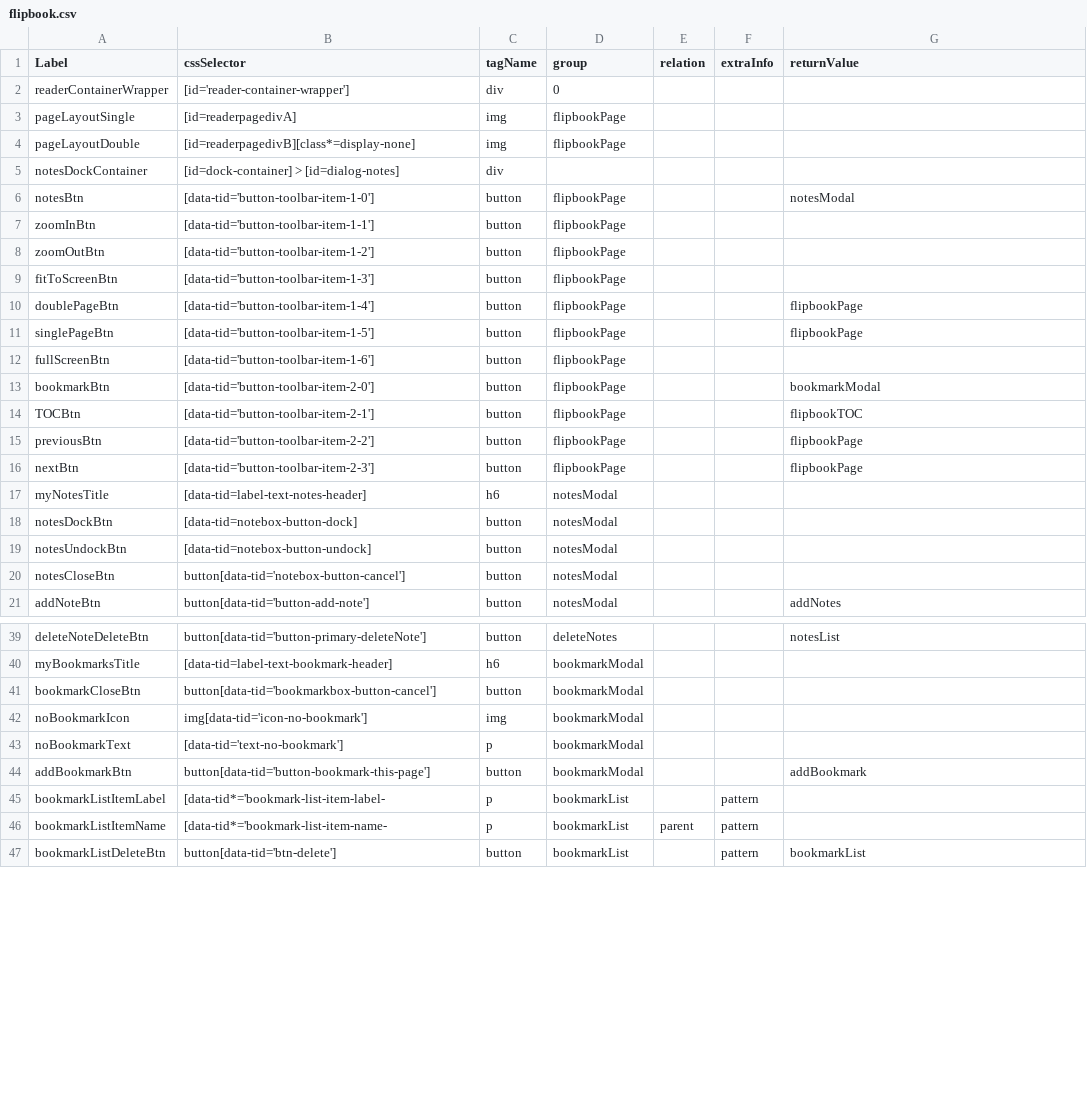
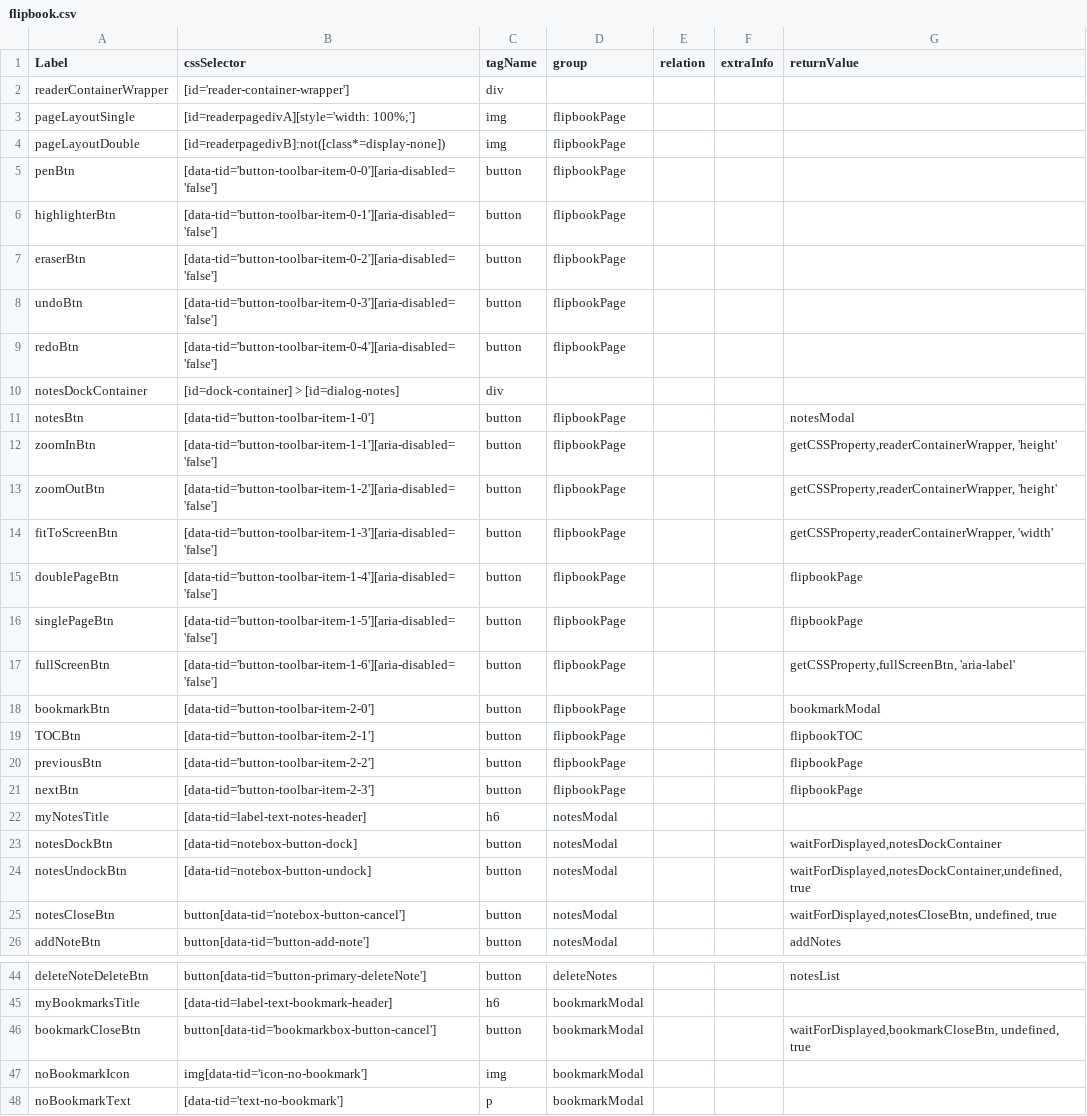
Before and after one commit to comproDLS-Engage/qa-dls-engage-v2, a CSV file: engageAutomation/testResources/selectors/engageExperienceApp/csv/flipbook.csv, drawn as a sheet; only a part is shown, gaps mark what is left out; the shorter side is filled out with more unchanged rows; the diff covers the shown part only.

Commit message:
added connection of dashboard and flipbook

```diff
--- a/engageAutomation/testResources/selectors/engageExperienceApp/csv/flipbook.csv
+++ b/engageAutomation/testResources/selectors/engageExperienceApp/csv/flipbook.csv
@@ -1,13 +1,18 @@
 Label,cssSelector,tagName,group,relation,extraInfo,returnValue
-readerContainerWrapper,[id='reader-container-wrapper'],div,0,,,
-pageLayoutSingle,[id=readerpagedivA],img,flipbookPage,,,
-pageLayoutDouble,[id=readerpagedivB][class*=display-none],img,flipbookPage,,,
+readerContainerWrapper,[id='reader-container-wrapper'],div,,,,
+pageLayoutSingle,[id=readerpagedivA][style='width: 100%;'],img,flipbookPage,,,
+pageLayoutDouble,[id=readerpagedivB]:not([class*=display-none]),img,flipbookPage,,,
+penBtn,[data-tid='button-toolbar-item-0-0'][aria-disabled='false'],button,flipbookPage,,,
+highlighterBtn,[data-tid='button-toolbar-item-0-1'][aria-disabled='false'],button,flipbookPage,,,
+eraserBtn,[data-tid='button-toolbar-item-0-2'][aria-disabled='false'],button,flipbookPage,,,
+undoBtn,[data-tid='button-toolbar-item-0-3'][aria-disabled='false'],button,flipbookPage,,,
+redoBtn,[data-tid='button-toolbar-item-0-4'][aria-disabled='false'],button,flipbookPage,,,
 notesDockContainer,[id=dock-container] > [id=dialog-notes],div,,,,
 notesBtn,[data-tid='button-toolbar-item-1-0'],button,flipbookPage,,,notesModal
-zoomInBtn,[data-tid='button-toolbar-item-1-1'],button,flipbookPage,,,
-zoomOutBtn,[data-tid='button-toolbar-item-1-2'],button,flipbookPage,,,
-fitToScreenBtn,[data-tid='button-toolbar-item-1-3'],button,flipbookPage,,,
-doublePageBtn,[data-tid='button-toolbar-item-1-4'],button,flipbookPage,,,flipbookPage
-singlePageBtn,[data-tid='button-toolbar-item-1-5'],button,flipbookPage,,,flipbookPage
-fullScreenBtn,[data-tid='button-toolbar-item-1-6'],button,flipbookPage,,,
+zoomInBtn,[data-tid='button-toolbar-item-1-1'][aria-disabled='false'],button,flipbookPage,,,"getCSSProperty,readerContainerWrapper, 'height'"
+zoomOutBtn,[data-tid='button-toolbar-item-1-2'][aria-disabled='false'],button,flipbookPage,,,"getCSSProperty,readerContainerWrapper, 'height'"
+fitToScreenBtn,[data-tid='button-toolbar-item-1-3'][aria-disabled='false'],button,flipbookPage,,,"getCSSProperty,readerContainerWrapper, 'width'"
+doublePageBtn,[data-tid='button-toolbar-item-1-4'][aria-disabled='false'],button,flipbookPage,,,flipbookPage
+singlePageBtn,[data-tid='button-toolbar-item-1-5'][aria-disabled='false'],button,flipbookPage,,,flipbookPage
+fullScreenBtn,[data-tid='button-toolbar-item-1-6'][aria-disabled='false'],button,flipbookPage,,,"getCSSProperty,fullScreenBtn, 'aria-label'"
 bookmarkBtn,[data-tid='button-toolbar-item-2-0'],button,flipbookPage,,,bookmarkModal
@@ -17,5 +22,5 @@ nextBtn,[data-tid='button-toolbar-item-2-3'],button,flipbookPage,,,flipbookPage
 myNotesTitle,[data-tid=label-text-notes-header],h6,notesModal,,,
-notesDockBtn,[data-tid=notebox-button-dock],button,notesModal,,,
-notesUndockBtn,[data-tid=notebox-button-undock],button,notesModal,,,
-notesCloseBtn,button[data-tid='notebox-button-cancel'],button,notesModal,,,
+notesDockBtn,[data-tid=notebox-button-dock],button,notesModal,,,"waitForDisplayed,notesDockContainer"
+notesUndockBtn,[data-tid=notebox-button-undock],button,notesModal,,,"waitForDisplayed,notesDockContainer,undefined,true"
+notesCloseBtn,button[data-tid='notebox-button-cancel'],button,notesModal,,,"waitForDisplayed,notesCloseBtn, undefined, true"
 addNoteBtn,button[data-tid='button-add-note'],button,notesModal,,,addNotes
@@ -40,3 +45,3 @@ deleteNoteDeleteBtn,button[data-tid='button-primary-deleteNote'],button,deleteNo
 myBookmarksTitle,[data-tid=label-text-bookmark-header],h6,bookmarkModal,,,
-bookmarkCloseBtn,button[data-tid='bookmarkbox-button-cancel'],button,bookmarkModal,,,
+bookmarkCloseBtn,button[data-tid='bookmarkbox-button-cancel'],button,bookmarkModal,,,"waitForDisplayed,bookmarkCloseBtn, undefined, true"
 noBookmarkIcon,img[data-tid='icon-no-bookmark'],img,bookmarkModal,,,
```
Also changed, not shown: 1 edited cell elsewhere in this file, 7 other files.
